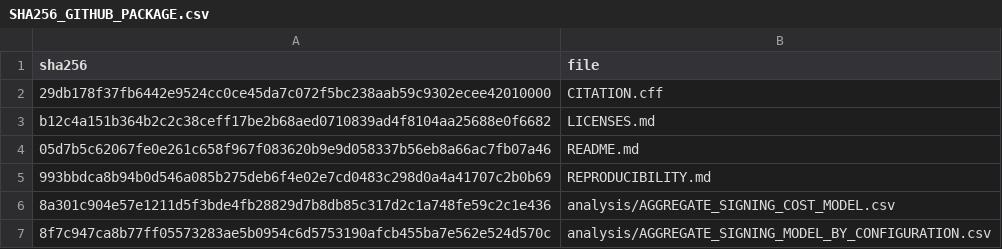
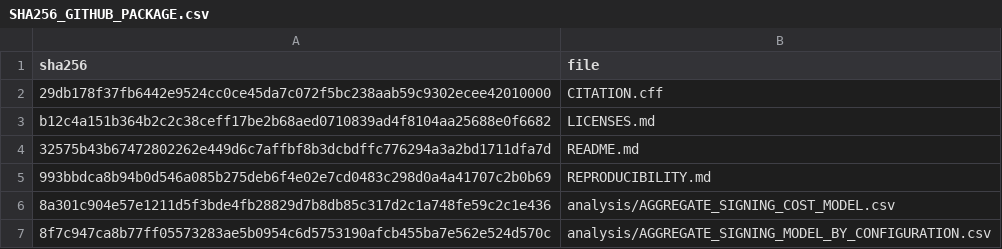
Before and after one commit to sohaibrana1/xmssmt-layer-adaptive-rpi5, a CSV file: SHA256_GITHUB_PACKAGE.csv, drawn as a sheet; only a part is shown.

```diff
--- a/SHA256_GITHUB_PACKAGE.csv
+++ b/SHA256_GITHUB_PACKAGE.csv
@@ -3,3 +3,3 @@ sha256,file
 b12c4a151b364b2c2c38ceff17be2b68aed0710839ad4f8104aa25688e0f6682,LICENSES.md
-05d7b5c62067fe0e261c658f967f083620b9e9d058337b56eb8a66ac7fb07a46,README.md
+32575b43b67472802262e449d6c7affbf8b3dcbdffc776294a3a2bd1711dfa7d,README.md
 993bbdca8b94b0d546a085b275deb6f4e02e7cd0483c298d0a4a41707c2b0b69,REPRODUCIBILITY.md
```
Also changed, not shown: 2 other files.
